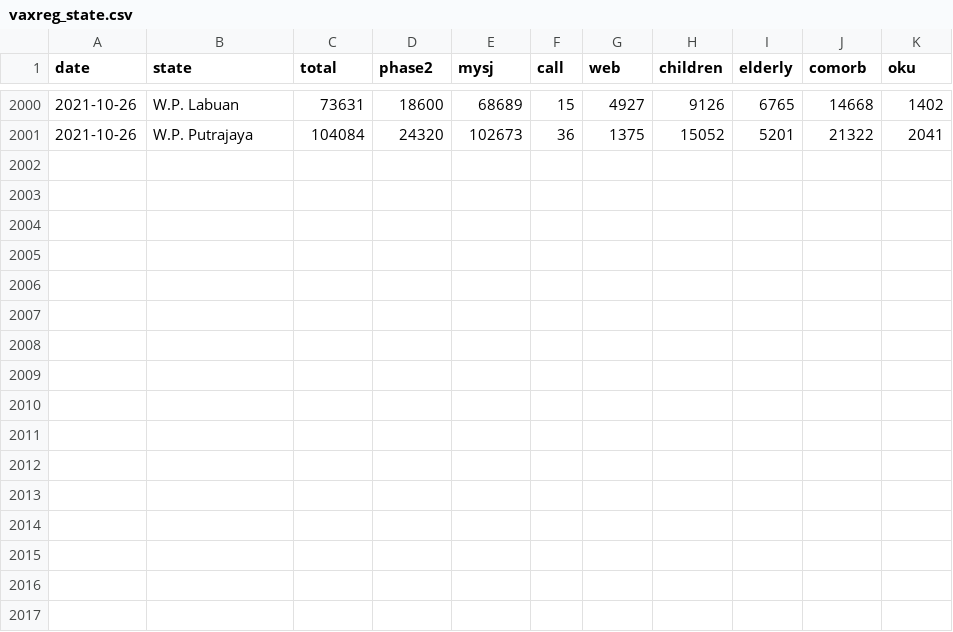
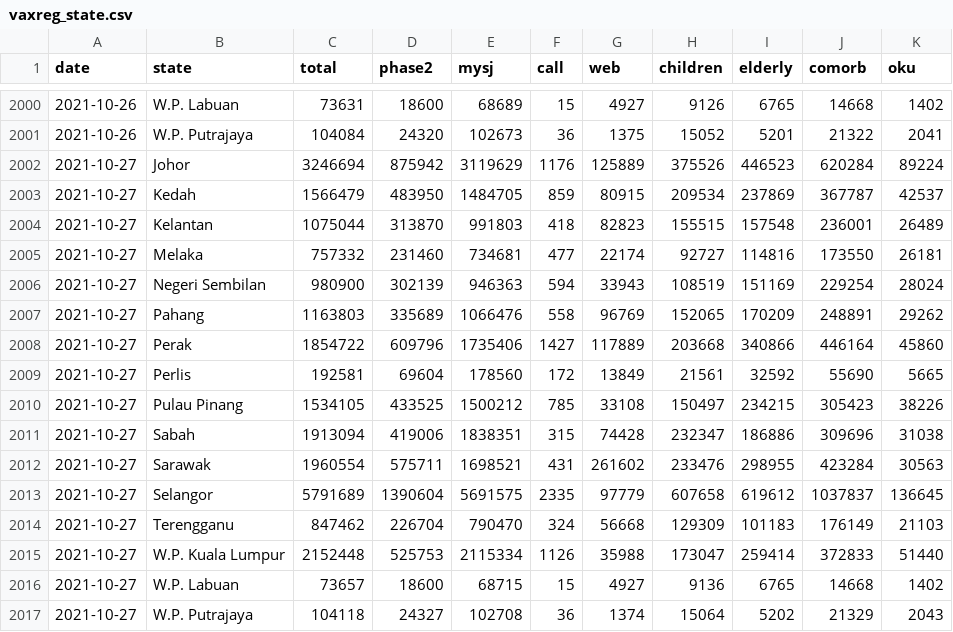
Before and after one commit to CITF-Malaysia/citf-public, a CSV file: registration/vaxreg_state.csv, drawn as a sheet; only a part is shown, gaps mark what is left out; the diff names each change by its address in the sheet, - before the commit and + after, or states it on an @@ line.

```diff
--- a/registration/vaxreg_state.csv
+++ b/registration/vaxreg_state.csv
+row 2002: 2021-10-27 | Johor | 3246694 | 875942 | 3119629 | 1176 | 125889 | 375526 | 446523 | 620284 | 89224
+row 2003: 2021-10-27 | Kedah | 1566479 | 483950 | 1484705 | 859 | 80915 | 209534 | 237869 | 367787 | 42537
+row 2004: 2021-10-27 | Kelantan | 1075044 | 313870 | 991803 | 418 | 82823 | 155515 | 157548 | 236001 | 26489
+row 2005: 2021-10-27 | Melaka | 757332 | 231460 | 734681 | 477 | 22174 | 92727 | 114816 | 173550 | 26181
+row 2006: 2021-10-27 | Negeri Sembilan | 980900 | 302139 | 946363 | 594 | 33943 | 108519 | 151169 | 229254 | 28024
+row 2007: 2021-10-27 | Pahang | 1163803 | 335689 | 1066476 | 558 | 96769 | 152065 | 170209 | 248891 | 29262
+row 2008: 2021-10-27 | Perak | 1854722 | 609796 | 1735406 | 1427 | 117889 | 203668 | 340866 | 446164 | 45860
+row 2009: 2021-10-27 | Perlis | 192581 | 69604 | 178560 | 172 | 13849 | 21561 | 32592 | 55690 | 5665
+row 2010: 2021-10-27 | Pulau Pinang | 1534105 | 433525 | 1500212 | 785 | 33108 | 150497 | 234215 | 305423 | 38226
+row 2011: 2021-10-27 | Sabah | 1913094 | 419006 | 1838351 | 315 | 74428 | 232347 | 186886 | 309696 | 31038
+row 2012: 2021-10-27 | Sarawak | 1960554 | 575711 | 1698521 | 431 | 261602 | 233476 | 298955 | 423284 | 30563
+row 2013: 2021-10-27 | Selangor | 5791689 | 1390604 | 5691575 | 2335 | 97779 | 607658 | 619612 | 1037837 | 136645
+row 2014: 2021-10-27 | Terengganu | 847462 | 226704 | 790470 | 324 | 56668 | 129309 | 101183 | 176149 | 21103
+row 2015: 2021-10-27 | W.P. Kuala Lumpur | 2152448 | 525753 | 2115334 | 1126 | 35988 | 173047 | 259414 | 372833 | 51440
+row 2016: 2021-10-27 | W.P. Labuan | 73657 | 18600 | 68715 | 15 | 4927 | 9136 | 6765 | 14668 | 1402
+row 2017: 2021-10-27 | W.P. Putrajaya | 104118 | 24327 | 102708 | 36 | 1374 | 15064 | 5202 | 21329 | 2043
```
Also changed, not shown: registration/vaxreg_malaysia.csv.
